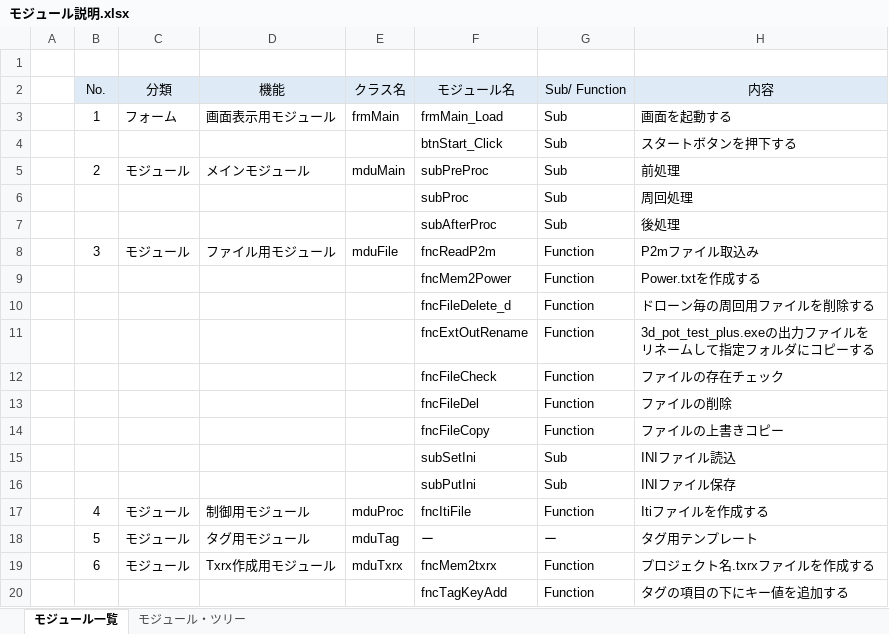
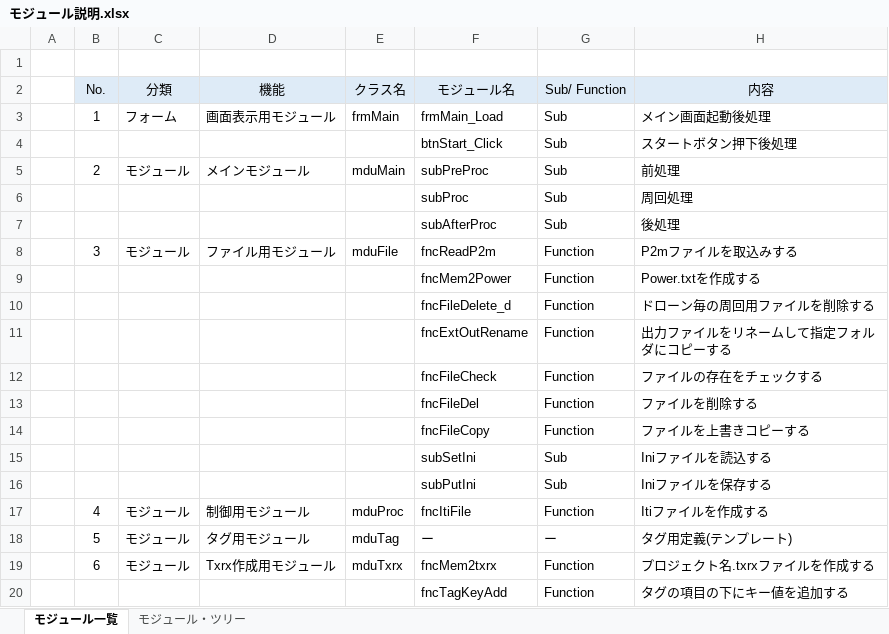
Before and after one commit to x-310/Circling-Drones, an Excel workbook: Doc/モジュール説明.xlsx, sheet モジュール一覧, drawn as a sheet; only a part is shown; values as stored, in another font and other column widths than the file's, no borders; the diff covers the shown part only; the diff names each change by its address in the sheet, - before the commit and + after, or states it on an @@ line.

```diff
--- a/Doc/モジュール説明.xlsx (sheet モジュール一覧)
+++ b/Doc/モジュール説明.xlsx (sheet モジュール一覧)
-H3 (内容): 画面を起動する
+H3 (内容): メイン画面起動後処理
-H4 (内容): スタートボタンを押下する
+H4 (内容): スタートボタン押下後処理
-H8 (内容): P2mファイル取込み
+H8 (内容): P2mファイルを取込みする
-H11 (内容): 3d_pot_test_plus.exeの出力ファイルをリネームして指定フォルダにコピーする
+H11 (内容): 出力ファイルをリネームして指定フォルダにコピーする
-H12 (内容): ファイルの存在チェック
+H12 (内容): ファイルの存在をチェックする
-H13 (内容): ファイルの削除
+H13 (内容): ファイルを削除する
-H14 (内容): ファイルの上書きコピー
+H14 (内容): ファイルを上書きコピーする
-H15 (内容): INIファイル読込
+H15 (内容): Iniファイルを読込する
-H16 (内容): INIファイル保存
+H16 (内容): Iniファイルを保存する
-H18 (内容): タグ用テンプレート
+H18 (内容): タグ用定義(テンプレート)
```
Also changed, not shown: 2 added rows, 2 removed rows and 8 edited cells elsewhere in this sheet, sheet モジュール・ツリー, Doc/CirclingDrones処理フロー.xlsx, 30 other files.
